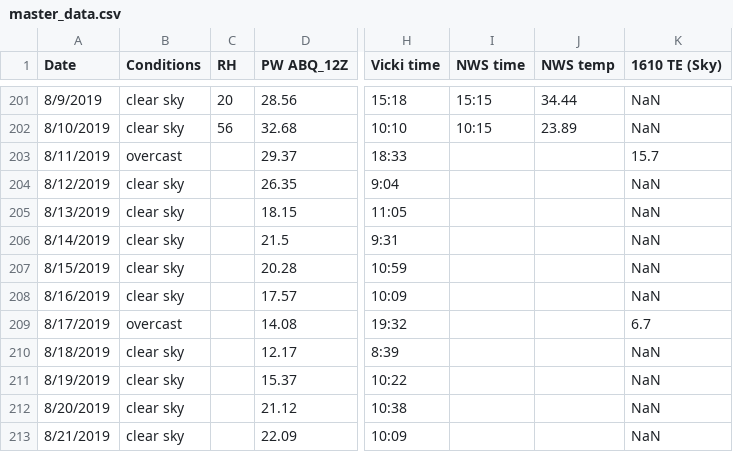
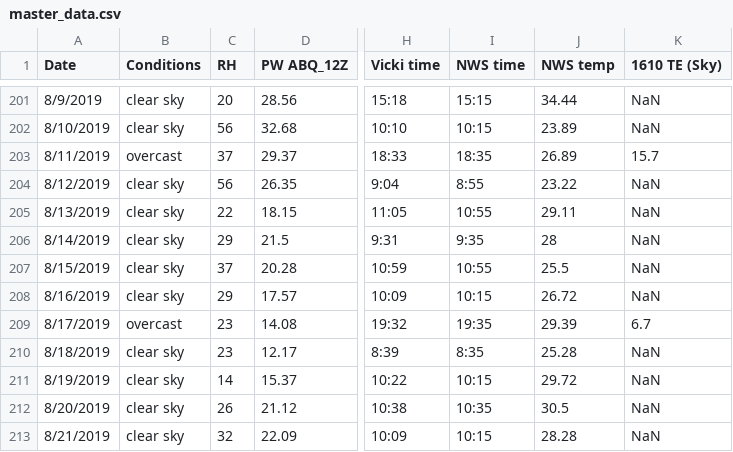
Before and after one commit to physicsgoddess1972/Precipitable-Water-Model, a CSV file: data/master_data.csv, drawn as a sheet; only a part is shown, gaps mark what is left out; the diff covers the shown part only; the diff names each change by its address in the sheet, - before the commit and + after, or states it on an @@ line.

```diff
--- a/data/master_data.csv
+++ b/data/master_data.csv
-C203 (RH): (empty)
+C203 (RH): 37
-I203 (NWS time): (empty)
+I203 (NWS time): 18:35
-J203 (NWS temp): (empty)
+J203 (NWS temp): 26.89
-C204 (RH): (empty)
+C204 (RH): 56
-I204 (NWS time): (empty)
+I204 (NWS time): 8:55
-J204 (NWS temp): (empty)
+J204 (NWS temp): 23.22
-C205 (RH): (empty)
+C205 (RH): 22
-I205 (NWS time): (empty)
+I205 (NWS time): 10:55
-J205 (NWS temp): (empty)
+J205 (NWS temp): 29.11
-C206 (RH): (empty)
+C206 (RH): 29
-I206 (NWS time): (empty)
+I206 (NWS time): 9:35
-J206 (NWS temp): (empty)
+J206 (NWS temp): 28
-C207 (RH): (empty)
+C207 (RH): 37
-I207 (NWS time): (empty)
+I207 (NWS time): 10:55
-J207 (NWS temp): (empty)
+J207 (NWS temp): 25.5
-C208 (RH): (empty)
+C208 (RH): 29
-I208 (NWS time): (empty)
+I208 (NWS time): 10:15
-J208 (NWS temp): (empty)
+J208 (NWS temp): 26.72
-C209:C210 (RH): (empty)
+C209:C210 (RH): 23
-I209 (NWS time): (empty)
+I209 (NWS time): 19:35
-J209 (NWS temp): (empty)
+J209 (NWS temp): 29.39
-I210 (NWS time): (empty)
+I210 (NWS time): 8:35
-J210 (NWS temp): (empty)
+J210 (NWS temp): 25.28
-C211 (RH): (empty)
+C211 (RH): 14
-I211 (NWS time): (empty)
+I211 (NWS time): 10:15
-J211 (NWS temp): (empty)
+J211 (NWS temp): 29.72
-C212 (RH): (empty)
+C212 (RH): 26
-I212 (NWS time): (empty)
+I212 (NWS time): 10:35
-J212 (NWS temp): (empty)
+J212 (NWS temp): 30.5
-C213 (RH): (empty)
+C213 (RH): 32
-I213 (NWS time): (empty)
+I213 (NWS time): 10:15
-J213 (NWS temp): (empty)
+J213 (NWS temp): 28.28
```
Also changed, not shown: 3 added rows and 20 edited cells elsewhere in this file, 1 other file.
